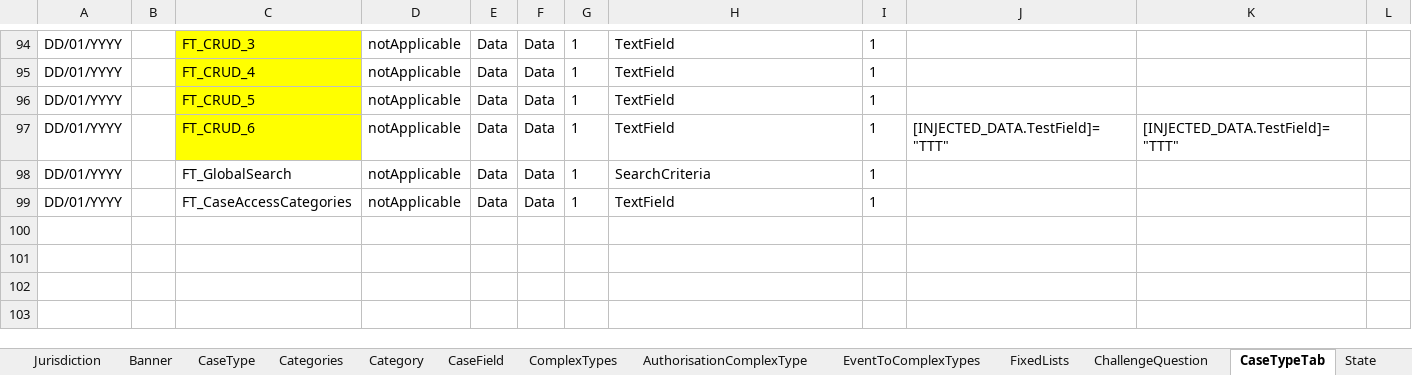
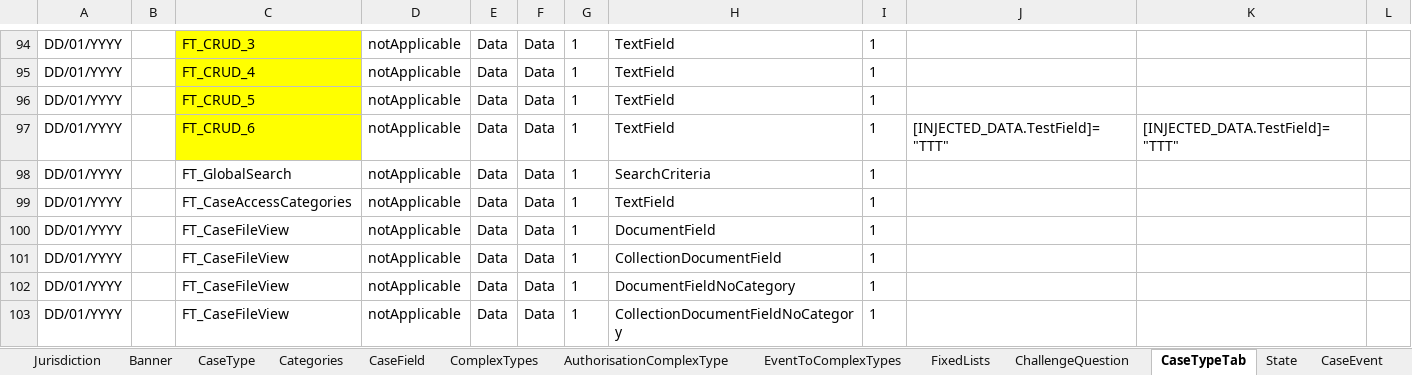
Before and after one commit to hmcts/ccd-test-definitions, an Excel workbook: src/main/resources/uk/gov/hmcts/ccd/test_definitions/excel/BEFTA_Master_Definition.xlsx, sheet CaseTypeTab, drawn as a sheet; only a part is shown, gaps mark what is left out; values as stored, in another font and other column widths than the file's, no borders; table styles not drawn; the diff names each change by its address in the sheet, - before the commit and + after, or states it on an @@ line.

Commit message:
RDM-13079 - categoryid updates for FTAs

```diff
--- a/src/main/resources/uk/gov/hmcts/ccd/test_definitions/excel/BEFTA_Master_Definition.xlsx (sheet CaseTypeTab)
+++ b/src/main/resources/uk/gov/hmcts/ccd/test_definitions/excel/BEFTA_Master_Definition.xlsx (sheet CaseTypeTab)
-sheet tab: Category
+row 100: DD/01/YYYY |  | FT_CaseFileView | notApplicable | Data | Data | 1 | DocumentField | 1
+row 101: DD/01/YYYY |  | FT_CaseFileView | notApplicable | Data | Data | 1 | CollectionDocumentField | 1
+row 102: DD/01/YYYY |  | FT_CaseFileView | notApplicable | Data | Data | 1 | DocumentFieldNoCategory | 1
+row 103: DD/01/YYYY |  | FT_CaseFileView | notApplicable | Data | Data | 1 | CollectionDocumentFieldNoCategory | 1
```
Also changed, not shown: sheet CaseEventToFields, sheet CaseField, sheet SearchInputFields, sheet WorkBasketInputFields, sheet SearchResultFields, sheet WorkBasketResultFields, 8 more sheets, src/main/resources/uk/gov/hmcts/ccd/test_definitions/excel/GenericDefinitionFile.xlsx, 38 other files.
